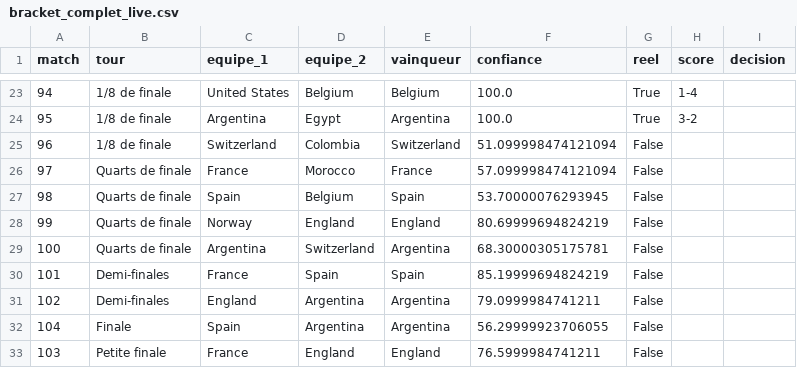
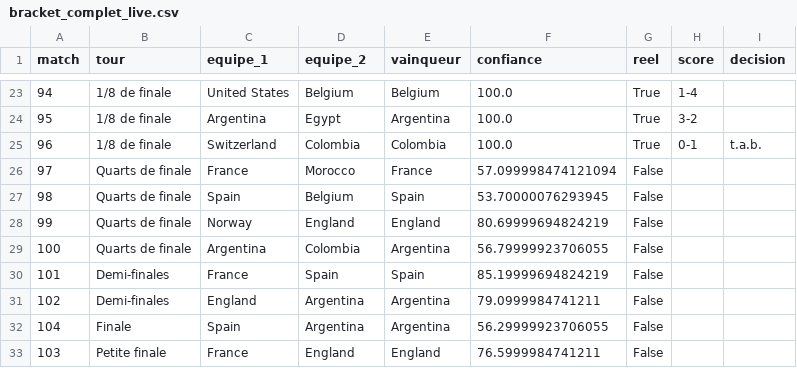
Before and after one commit to antoine62232/pronos-foot-ia, a CSV file: data/bracket_complet_live.csv, drawn as a sheet; only a part is shown, gaps mark what is left out.

```diff
--- a/data/bracket_complet_live.csv
+++ b/data/bracket_complet_live.csv
@@ -24,3 +24,3 @@ match,tour,equipe_1,equipe_2,vainqueur,confiance,reel,score,decision
 95,1/8 de finale,Argentina,Egypt,Argentina,100.0,True,3-2,
-96,1/8 de finale,Switzerland,Colombia,Switzerland,51.099998474121094,False,,
+96,1/8 de finale,Switzerland,Colombia,Colombia,100.0,True,0-1,t.a.b.
 97,Quarts de finale,France,Morocco,France,57.099998474121094,False,,
@@ -28,3 +28,3 @@ match,tour,equipe_1,equipe_2,vainqueur,confiance,reel,score,decision
 99,Quarts de finale,Norway,England,England,80.69999694824219,False,,
-100,Quarts de finale,Argentina,Switzerland,Argentina,68.30000305175781,False,,
+100,Quarts de finale,Argentina,Colombia,Argentina,56.79999923706055,False,,
 101,Demi-finales,France,Spain,Spain,85.19999694824219,False,,
```
Also changed, not shown: data/resultats_reels.csv.
